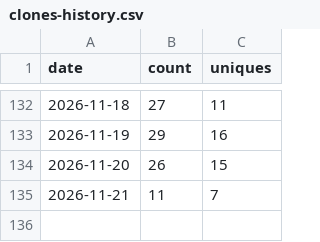
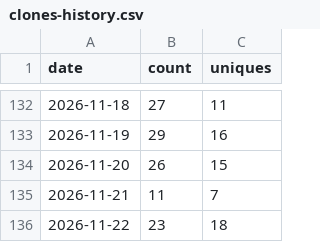
Before and after one commit to aravindsprint/warehouse_theatre_3d, a CSV file: traffic-data/clones-history.csv, drawn as a sheet; only a part is shown, gaps mark what is left out.

```diff
--- a/traffic-data/clones-history.csv
+++ b/traffic-data/clones-history.csv
@@ -135 +135,2 @@ date,count,uniques
 2026-11-21,11,7
+2026-11-22,23,18
```
Also changed, not shown: traffic-data/views-history.csv.
